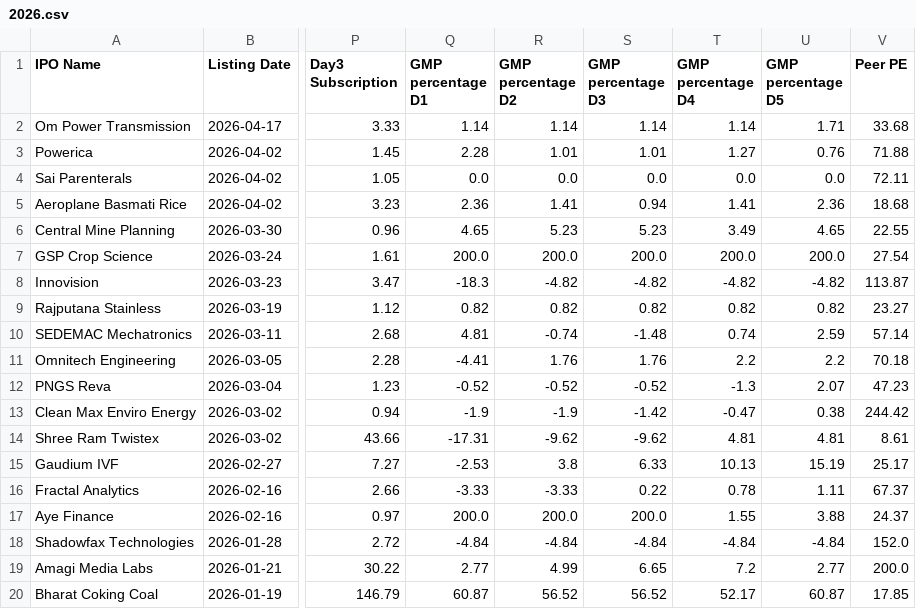
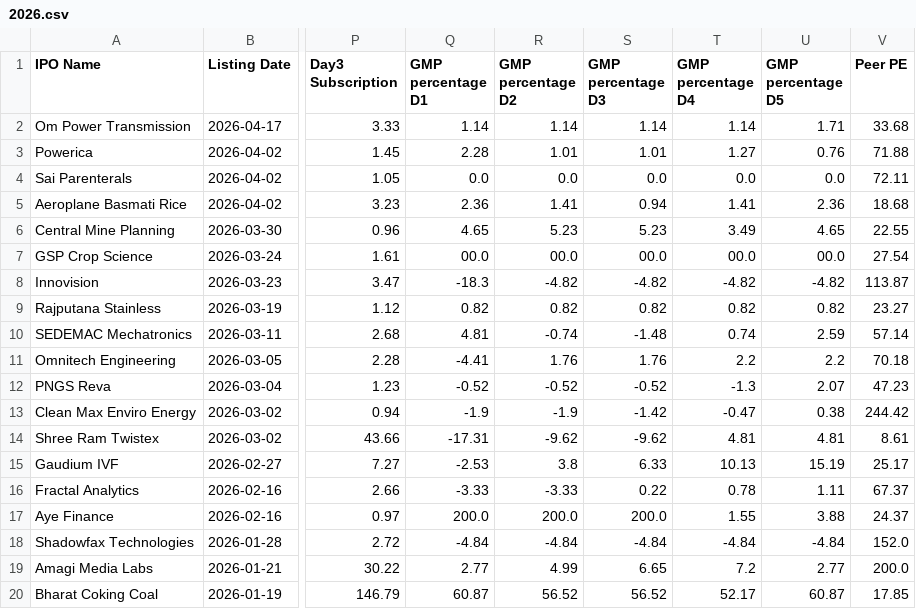
Before and after one commit to vishalsonawane2800-code/Gyani, a CSV file: data/listed-ipos/2026/2026.csv, drawn as a sheet; only a part is shown, gaps mark what is left out; the diff names each change by its address in the sheet, - before the commit and + after, or states it on an @@ line.

Commit message:
Update 2026.csv

```diff
--- a/data/listed-ipos/2026/2026.csv
+++ b/data/listed-ipos/2026/2026.csv
-Q7 (GMP percentage D1): 200.0
+Q7 (GMP percentage D1): 00.0
-R7 (GMP percentage D2): 200.0
+R7 (GMP percentage D2): 00.0
-S7 (GMP percentage D3): 200.0
+S7 (GMP percentage D3): 00.0
-T7 (GMP percentage D4): 200.0
+T7 (GMP percentage D4): 00.0
-U7 (GMP percentage D5): 200.0
+U7 (GMP percentage D5): 00.0
```
